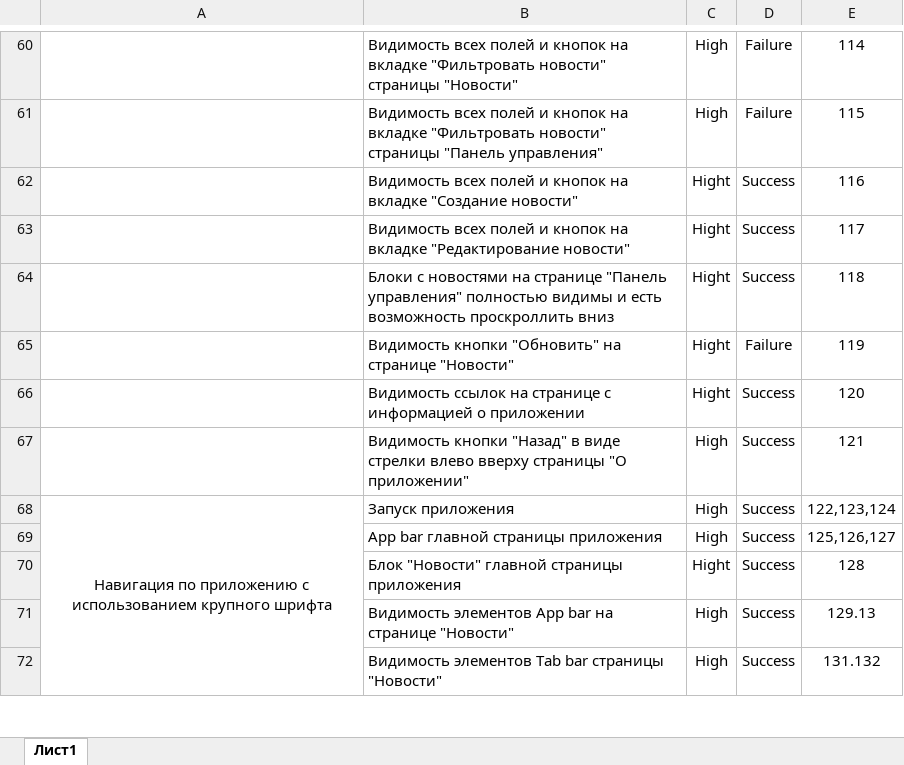
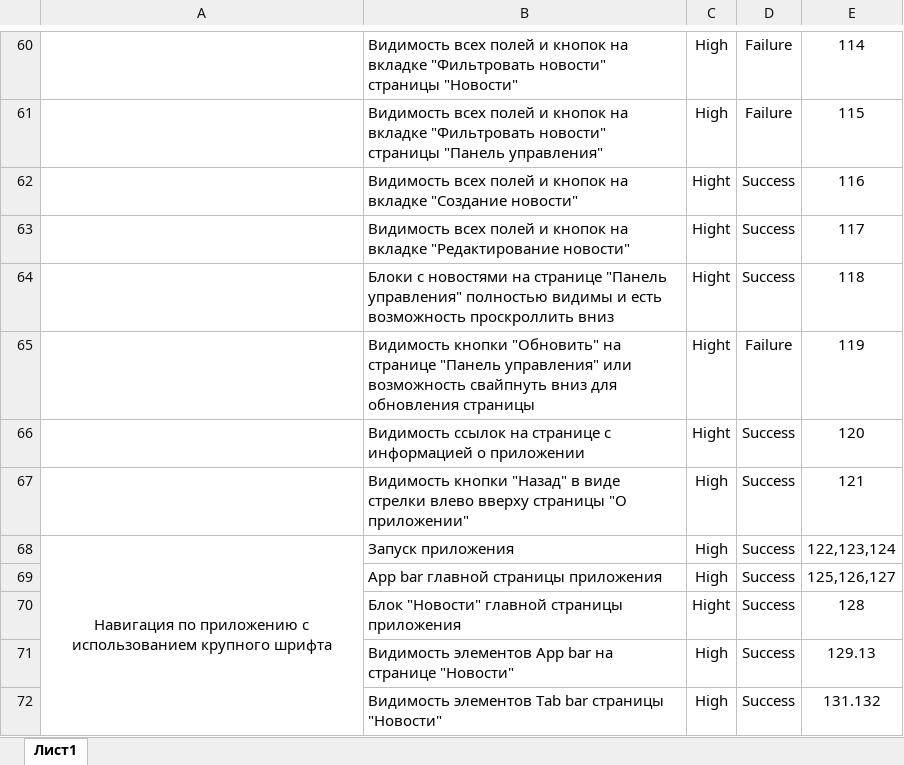
Before and after one commit to LessiaSa/QADiplom, an Excel workbook: CheckSafronova.xlsx, sheet Лист1, drawn as a sheet; only a part is shown, gaps mark what is left out; values as stored, in another font and other column widths than the file's, no borders; charts and pictures not drawn; the diff names each change by its address in the sheet, - before the commit and + after, or states it on an @@ line.

```diff
--- a/CheckSafronova.xlsx (sheet Лист1)
+++ b/CheckSafronova.xlsx (sheet Лист1)
-B65: …на странице "Новости"
+B65: …на странице "Панель управления" или возможность свайпнуть вниз для обновления страницы
```
Also changed, not shown: Cases.xlsx, 3 other files.
